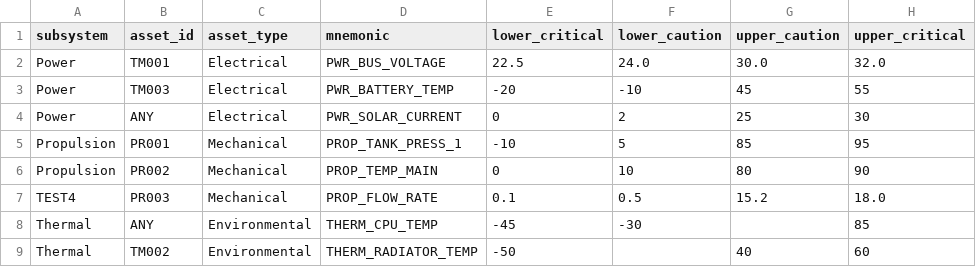
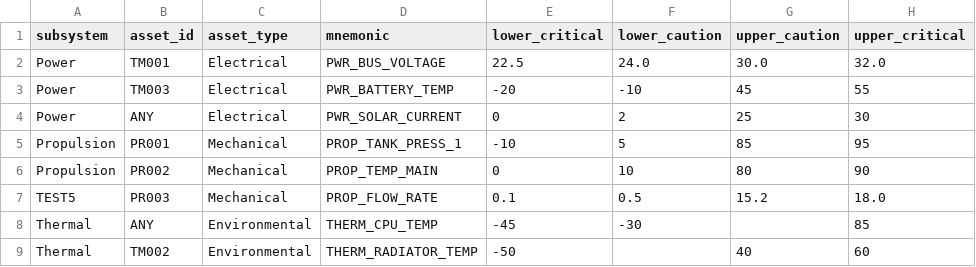
Before and after one commit to kushalmae/limits, a CSV file: dist/master.csv, drawn as a sheet; only a part is shown; the diff names each change by its address in the sheet, - before the commit and + after, or states it on an @@ line.

```diff
--- a/dist/master.csv
+++ b/dist/master.csv
-A7 (subsystem): TEST4
+A7 (subsystem): TEST5
```
Also changed, not shown: limits/propulsion.csv, 2 other files.
